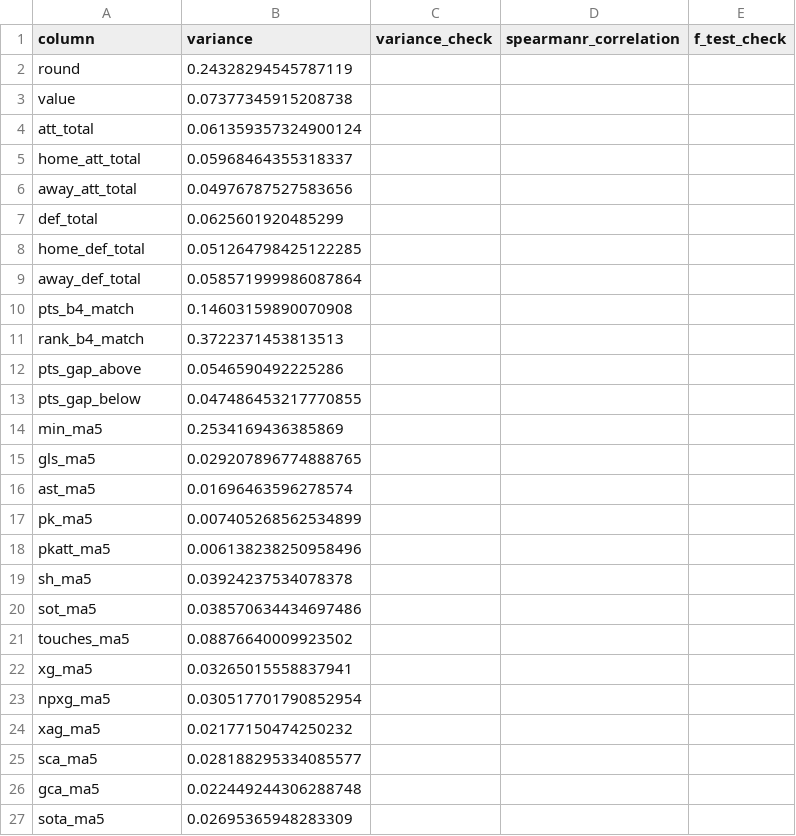
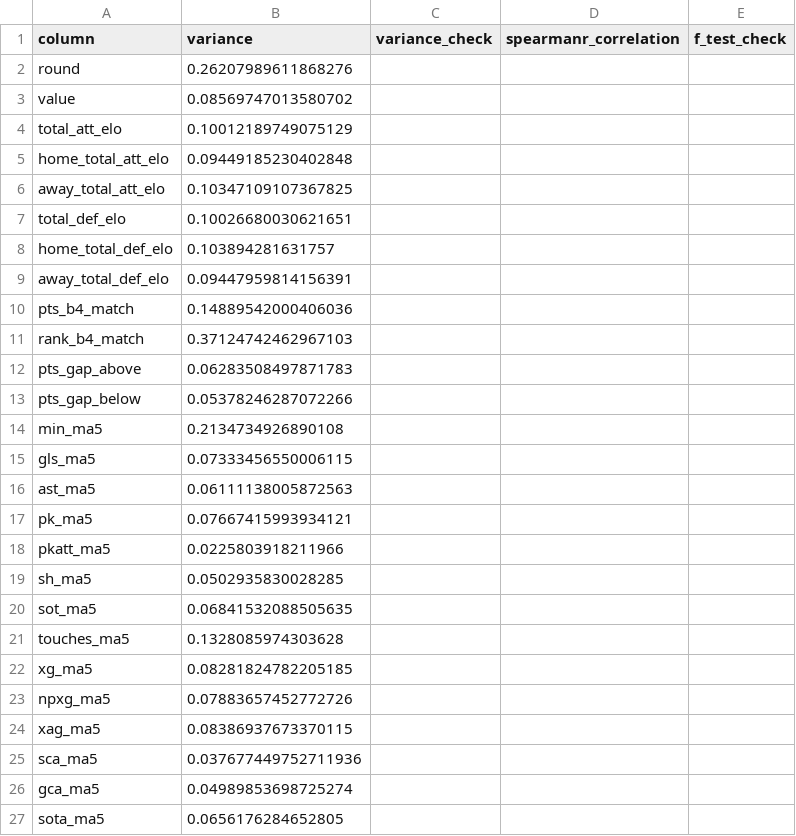
Before and after one commit to ongmk/FPL, a CSV file: data/preprocess/feature_selection_summary.csv, drawn as a sheet; only a part is shown; the diff covers the shown part only.

Commit message:
inference on new data

```diff
--- a/data/preprocess/feature_selection_summary.csv
+++ b/data/preprocess/feature_selection_summary.csv
@@ -1,27 +1,27 @@
 column,variance,variance_check,spearmanr_correlation,f_test_check
-round,0.24328294545787119,,,
-value,0.07377345915208738,,,
-att_total,0.061359357324900124,,,
-home_att_total,0.05968464355318337,,,
-away_att_total,0.04976787527583656,,,
-def_total,0.0625601920485299,,,
-home_def_total,0.051264798425122285,,,
-away_def_total,0.058571999986087864,,,
-pts_b4_match,0.14603159890070908,,,
-rank_b4_match,0.3722371453813513,,,
-pts_gap_above,0.0546590492225286,,,
-pts_gap_below,0.047486453217770855,,,
-min_ma5,0.2534169436385869,,,
-gls_ma5,0.029207896774888765,,,
-ast_ma5,0.01696463596278574,,,
-pk_ma5,0.007405268562534899,,,
-pkatt_ma5,0.006138238250958496,,,
-sh_ma5,0.03924237534078378,,,
-sot_ma5,0.038570634434697486,,,
-touches_ma5,0.08876640009923502,,,
-xg_ma5,0.03265015558837941,,,
-npxg_ma5,0.030517701790852954,,,
-xag_ma5,0.02177150474250232,,,
-sca_ma5,0.028188295334085577,,,
-gca_ma5,0.022449244306288748,,,
-sota_ma5,0.02695365948283309,,,
+round,0.26207989611868276,,,
+value,0.08569747013580702,,,
+total_att_elo,0.10012189749075129,,,
+home_total_att_elo,0.09449185230402848,,,
+away_total_att_elo,0.10347109107367825,,,
+total_def_elo,0.10026680030621651,,,
+home_total_def_elo,0.103894281631757,,,
+away_total_def_elo,0.09447959814156391,,,
+pts_b4_match,0.14889542000406036,,,
+rank_b4_match,0.37124742462967103,,,
+pts_gap_above,0.06283508497871783,,,
+pts_gap_below,0.05378246287072266,,,
+min_ma5,0.2134734926890108,,,
+gls_ma5,0.07333456550006115,,,
+ast_ma5,0.06111138005872563,,,
+pk_ma5,0.07667415993934121,,,
+pkatt_ma5,0.0225803918211966,,,
+sh_ma5,0.0502935830028285,,,
+sot_ma5,0.06841532088505635,,,
+touches_ma5,0.1328085974303628,,,
+xg_ma5,0.08281824782205185,,,
+npxg_ma5,0.07883657452772726,,,
+xag_ma5,0.08386937673370115,,,
+sca_ma5,0.037677449752711936,,,
+gca_ma5,0.04989853698725274,,,
+sota_ma5,0.0656176284652805,,,
```
Also changed, not shown: 6 added rows, 18 removed rows and 14 edited cells elsewhere in this file, 15 other files.
